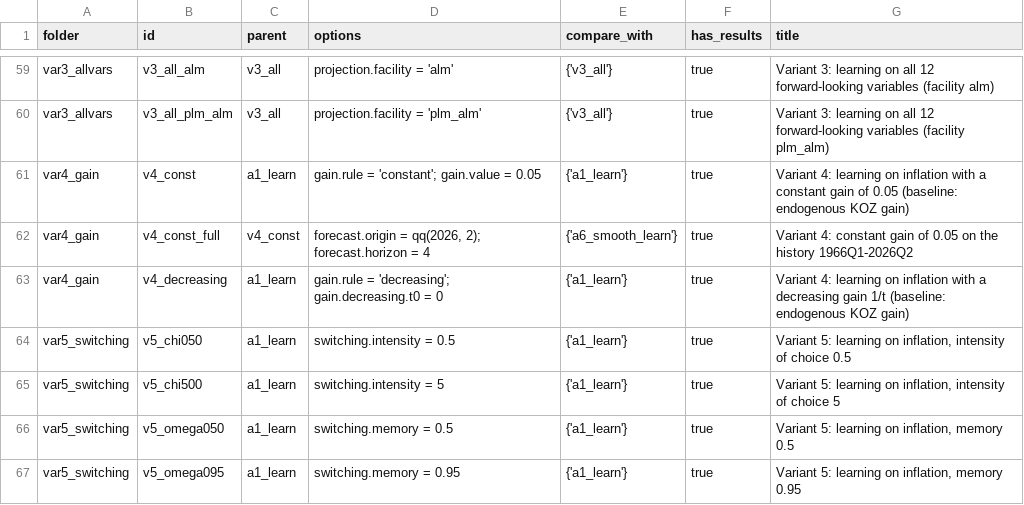
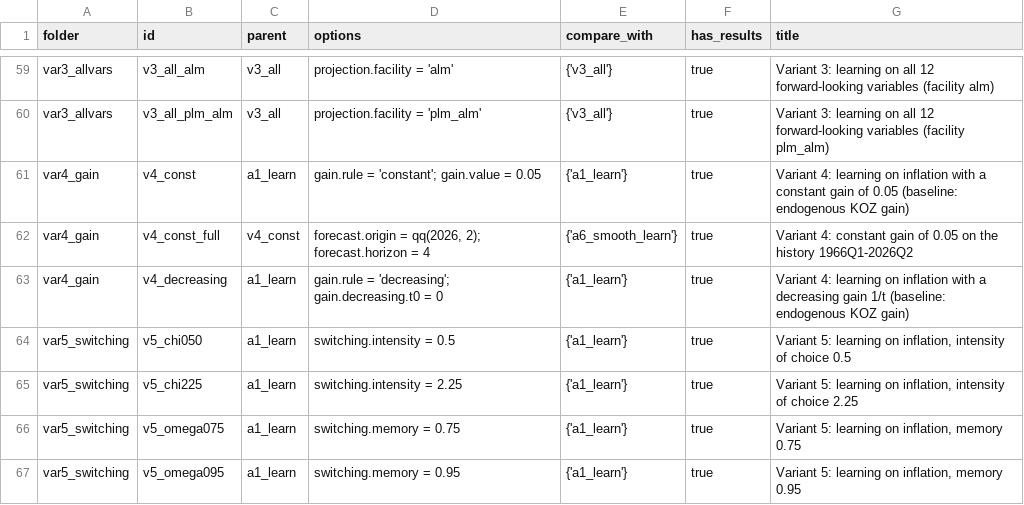
Before and after one commit to HetLearn/iris_toolbox_learning, a CSV file: scenarios/sw07/INDEX.csv, drawn as a sheet; only a part is shown, gaps mark what is left out.

Commit message:
scenarios/sw07/INDEX.csv: rebuilt with v5_chi225 and v5_omega075
Rebuilt with scenarios/build_index.py after the var5 scenario change (66 rows, 66 files).

```diff
--- a/scenarios/sw07/INDEX.csv
+++ b/scenarios/sw07/INDEX.csv
@@ -64,4 +64,4 @@ var4_gain,v4_decreasing,a1_learn,gain.rule = 'decreasing'; gain.decreasing.t0 =
 var5_switching,v5_chi050,a1_learn,switching.intensity = 0.5,{'a1_learn'},true,"Variant 5: learning on inflation, intensity of choice 0.5"
-var5_switching,v5_chi500,a1_learn,switching.intensity = 5,{'a1_learn'},true,"Variant 5: learning on inflation, intensity of choice 5"
-var5_switching,v5_omega050,a1_learn,switching.memory = 0.5,{'a1_learn'},true,"Variant 5: learning on inflation, memory 0.5"
+var5_switching,v5_chi225,a1_learn,switching.intensity = 2.25,{'a1_learn'},true,"Variant 5: learning on inflation, intensity of choice 2.25"
+var5_switching,v5_omega075,a1_learn,switching.memory = 0.75,{'a1_learn'},true,"Variant 5: learning on inflation, memory 0.75"
 var5_switching,v5_omega095,a1_learn,switching.memory = 0.95,{'a1_learn'},true,"Variant 5: learning on inflation, memory 0.95"
```
